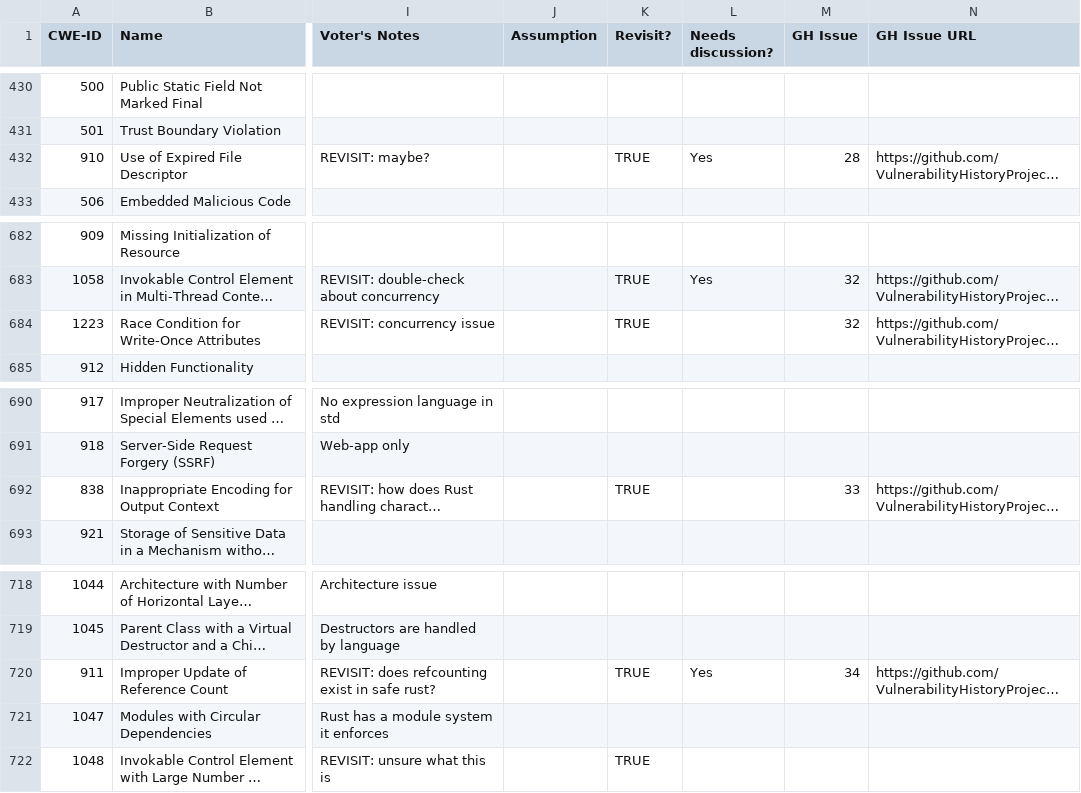
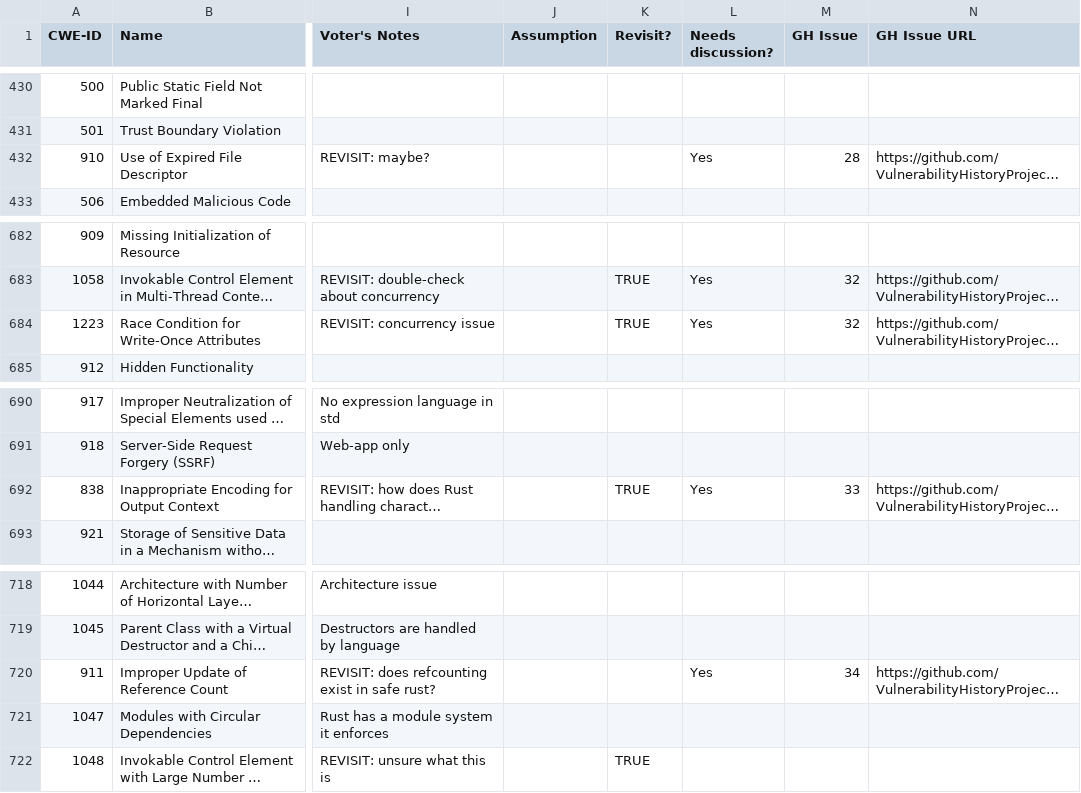
Before and after one commit to VulnerabilityHistoryProject/mega-foss, a CSV file: lists/rust_to_cwe.csv, drawn as a sheet; only a part is shown, gaps mark what is left out; long unchanged cells end in …; the diff covers the shown part only; the diff names each change by its address in the sheet, - before the commit and + after, or states it on an @@ line.

```diff
--- a/lists/rust_to_cwe.csv
+++ b/lists/rust_to_cwe.csv
-K432 (Revisit?): TRUE
+K432 (Revisit?): (empty)
-L684 (Needs discussion?): (empty)
+L684 (Needs discussion?): Yes
-L692 (Needs discussion?): (empty)
+L692 (Needs discussion?): Yes
-K720 (Revisit?): TRUE
+K720 (Revisit?): (empty)
```
Also changed, not shown: 23 edited cells elsewhere in this file, 6 other files.
